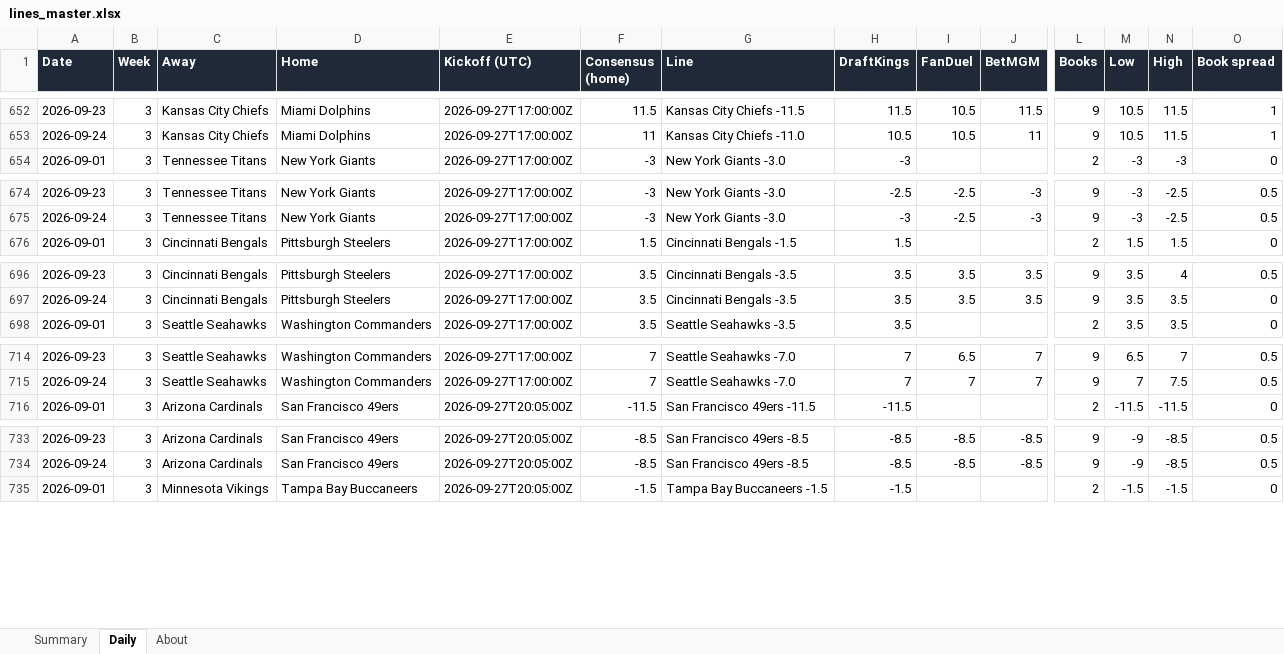
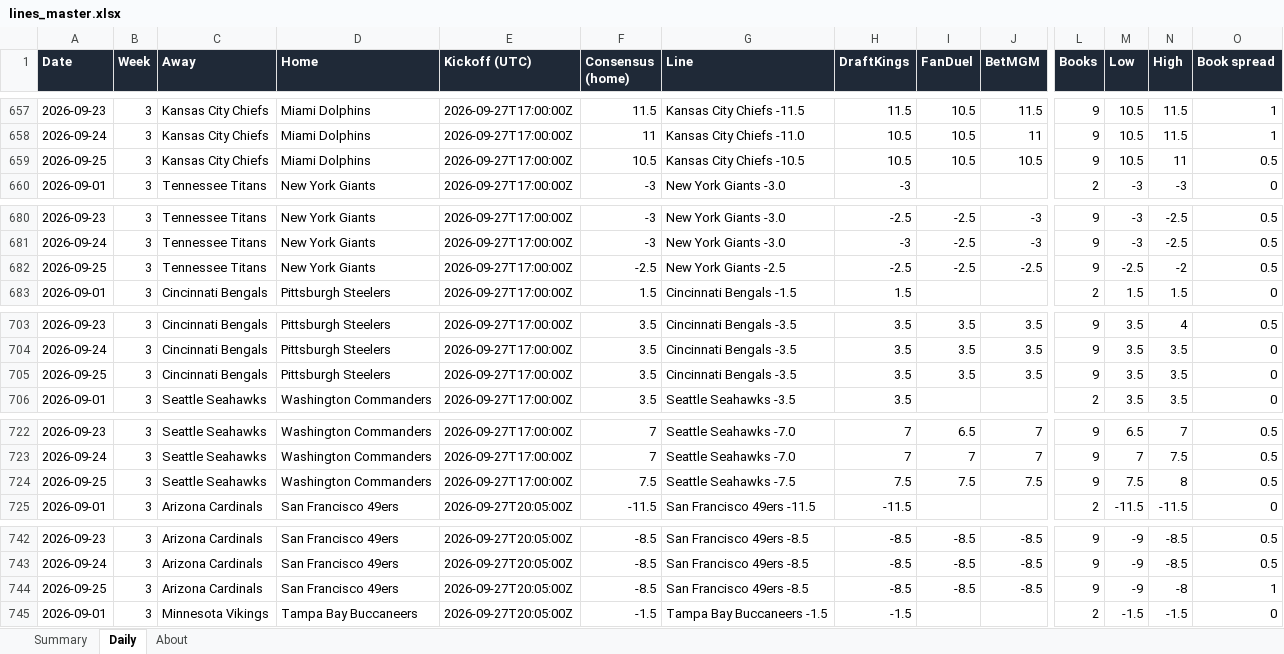
Before and after one commit to G4-Admin/nfl-line-tracker, an Excel workbook: data/lines_master.xlsx, sheet Daily, drawn as a sheet; only a part is shown, gaps mark what is left out; values as stored, in another font and other column widths than the file's, no borders; rows hold the shown columns only; the diff covers the shown part only; the diff names each change by its address in the sheet, - before the commit and + after, or states it on an @@ line.

```diff
--- a/data/lines_master.xlsx (sheet Daily)
+++ b/data/lines_master.xlsx (sheet Daily)
+row 659: 2026-09-25 | 3 | Kansas City Chiefs | Miami Dolphins | 2026-09-27T17:00:00Z | 10.5 | Kansas City Chiefs -10.5 | 10.5 | 10.5 | 10.5 | 9 | 10.5 | 11 | 0.5
+row 682: 2026-09-25 | 3 | Tennessee Titans | New York Giants | 2026-09-27T17:00:00Z | -2.5 | New York Giants -2.5 | -2.5 | -2.5 | -2.5 | 9 | -2.5 | -2 | 0.5
+row 705: 2026-09-25 | 3 | Cincinnati Bengals | Pittsburgh Steelers | 2026-09-27T17:00:00Z | 3.5 | Cincinnati Bengals -3.5 | 3.5 | 3.5 | 3.5 | 9 | 3.5 | 3.5 | 0
+row 724: 2026-09-25 | 3 | Seattle Seahawks | Washington Commanders | 2026-09-27T17:00:00Z | 7.5 | Seattle Seahawks -7.5 | 7.5 | 7.5 | 7.5 | 9 | 7.5 | 8 | 0.5
+row 744: 2026-09-25 | 3 | Arizona Cardinals | San Francisco 49ers | 2026-09-27T20:05:00Z | -8.5 | San Francisco 49ers -8.5 | -8.5 | -8.5 | -8.5 | 9 | -9 | -8 | 1
```
Also changed, not shown: 24 added rows elsewhere in this sheet, sheet Summary, sheet About, 5 other files.
